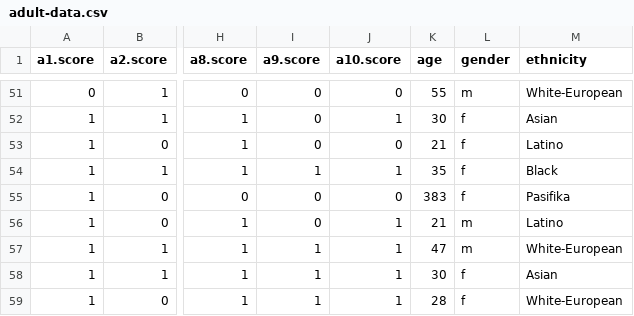
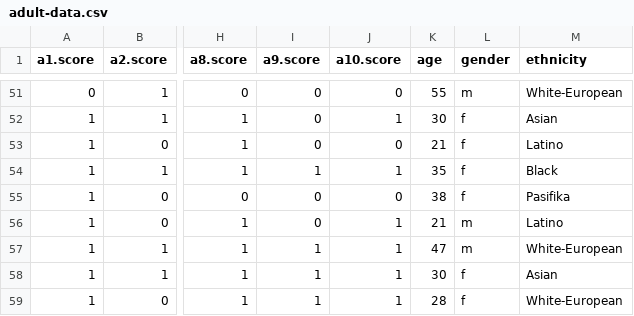
Before and after one commit to mayli10/machine-learning-asd-diagnostic-tool, a CSV file: adult-data.csv, drawn as a sheet; only a part is shown, gaps mark what is left out; the diff names each change by its address in the sheet, - before the commit and + after, or states it on an @@ line.

Commit message:
updated model & cleaned up code, still unfinished with cleaning data & interpreting results
model.R is new updated model

```diff
--- a/adult-data.csv
+++ b/adult-data.csv
-K55 (age): 383
+K55 (age): 38
```
Also changed, not shown: 1 other file.
